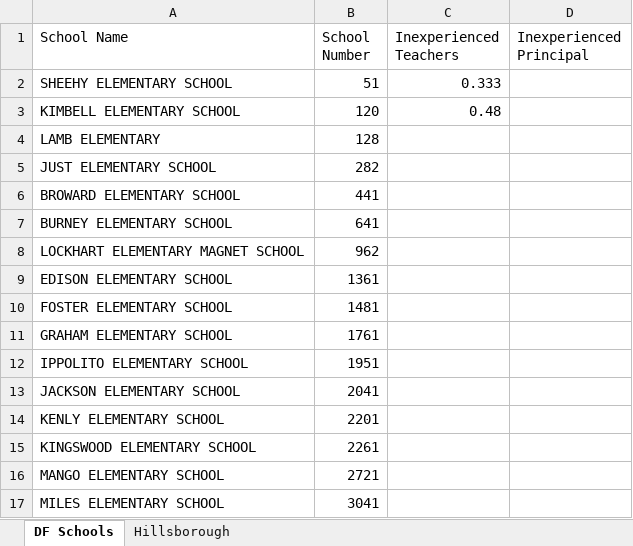
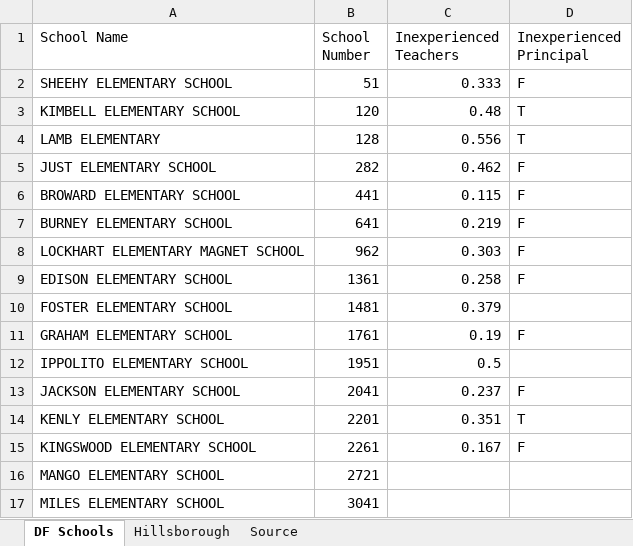
Before and after one commit to ianjhodgson/Hillsborough_Grades, an Excel workbook: data/FLDOE/School Reportcard - Inexperienced Teachers.xlsx, sheet DF Schools, drawn as a sheet; only a part is shown; values as stored, in another font and other column widths than the file's, no borders; the diff names each change by its address in the sheet, - before the commit and + after, or states it on an @@ line.

Commit message:
Update School Reportcard - Inexperienced Teachers.xlsx

```diff
--- a/data/FLDOE/School Reportcard - Inexperienced Teachers.xlsx (sheet DF Schools)
+++ b/data/FLDOE/School Reportcard - Inexperienced Teachers.xlsx (sheet DF Schools)
+sheet tab: Source
-D2 (Inexperienced Principal): (empty)
+D2 (Inexperienced Principal): F
-D3:D4 (Inexperienced Principal): (empty)
+D3:D4 (Inexperienced Principal): T
-C4 (Inexperienced Teachers): (empty)
+C4 (Inexperienced Teachers): 0.556
-C5 (Inexperienced Teachers): (empty)
+C5 (Inexperienced Teachers): 0.462
-D5:D9 (Inexperienced Principal): (empty)
+D5:D9 (Inexperienced Principal): F
-C6 (Inexperienced Teachers): (empty)
+C6 (Inexperienced Teachers): 0.115
-C7 (Inexperienced Teachers): (empty)
+C7 (Inexperienced Teachers): 0.219
-C8 (Inexperienced Teachers): (empty)
+C8 (Inexperienced Teachers): 0.303
-C9 (Inexperienced Teachers): (empty)
+C9 (Inexperienced Teachers): 0.258
-C10 (Inexperienced Teachers): (empty)
+C10 (Inexperienced Teachers): 0.379
-C11 (Inexperienced Teachers): (empty)
+C11 (Inexperienced Teachers): 0.19
-D11 (Inexperienced Principal): (empty)
+D11 (Inexperienced Principal): F
-C12 (Inexperienced Teachers): (empty)
+C12 (Inexperienced Teachers): 0.5
-C13 (Inexperienced Teachers): (empty)
+C13 (Inexperienced Teachers): 0.237
-D13 (Inexperienced Principal): (empty)
+D13 (Inexperienced Principal): F
-C14 (Inexperienced Teachers): (empty)
+C14 (Inexperienced Teachers): 0.351
-D14 (Inexperienced Principal): (empty)
+D14 (Inexperienced Principal): T
-C15 (Inexperienced Teachers): (empty)
+C15 (Inexperienced Teachers): 0.167
-D15 (Inexperienced Principal): (empty)
+D15 (Inexperienced Principal): F
```
